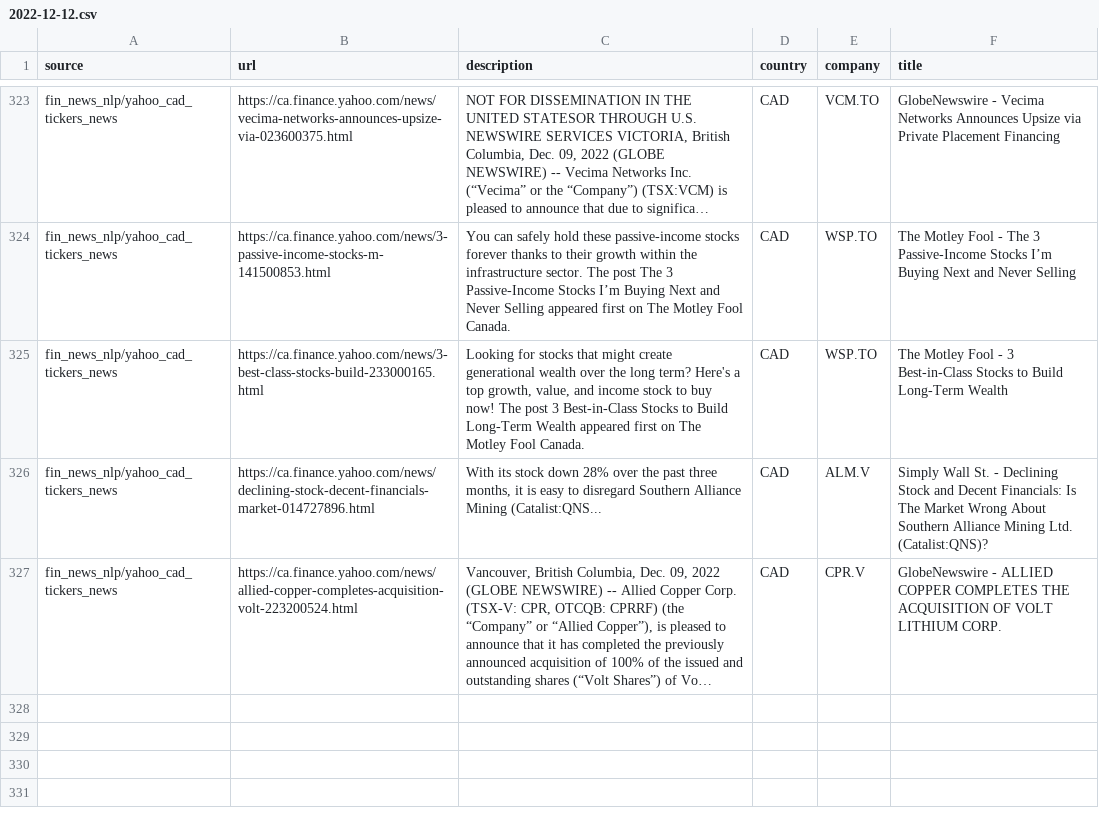
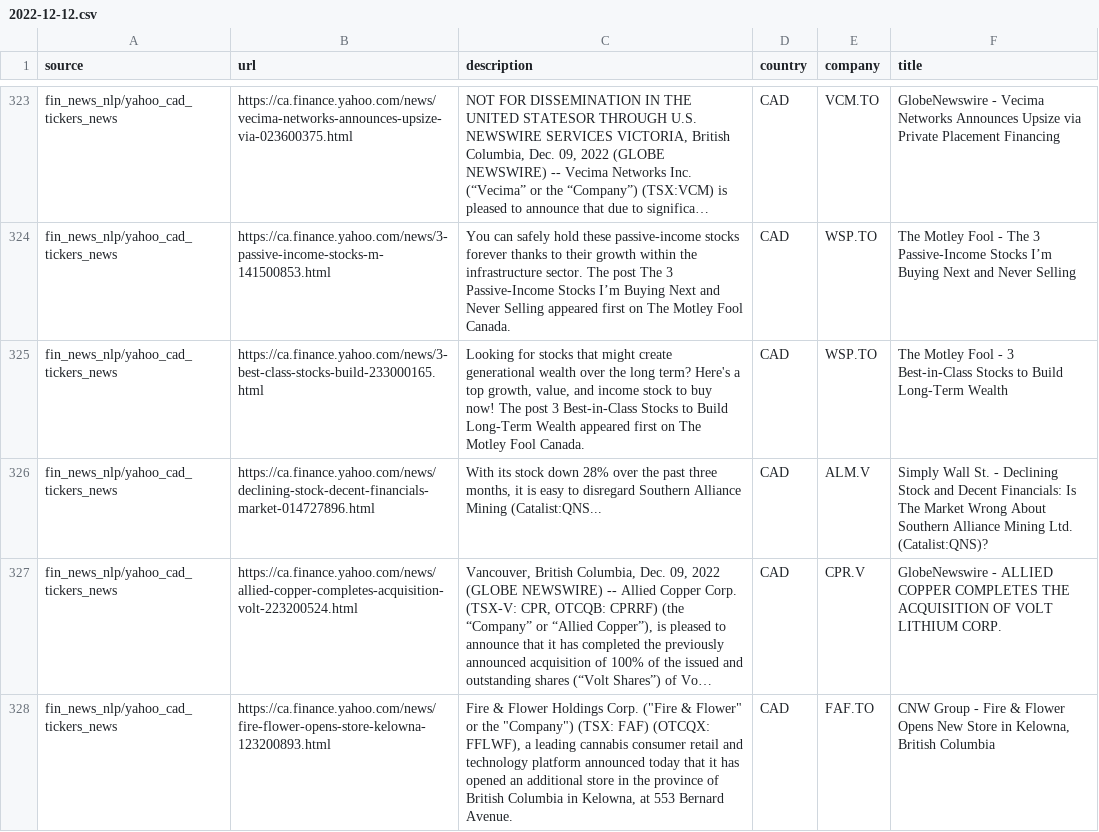
Before and after one commit to dli-invest/reccomendation-engine, a CSV file: ref/training/2022-12-12.csv, drawn as a sheet; only a part is shown, gaps mark what is left out; long unchanged cells end in …; the diff names each change by its address in the sheet, - before the commit and + after, or states it on an @@ line.

```diff
--- a/ref/training/2022-12-12.csv
+++ b/ref/training/2022-12-12.csv
+row 328: fin_news_nlp/yahoo_cad_tickers_news | https://ca.finance.yahoo.com/news/fire-flower-opens-store-kelowna-123200893.html | Fire & Flower Holdings Corp. ("Fire & Flower" or the "Company") (TSX: FAF) (OTCQX: FFLWF), a leading cannabis consumer retail and technology platform announced today that it has opened an additional store in the province of British Columbia in Kelowna, at 553 Bernard Avenue. | CAD | FAF.TO | CNW Group - Fire & Flower Opens New Store in Kelowna, British Columbia
```
Also changed, not shown: 1 other file.
